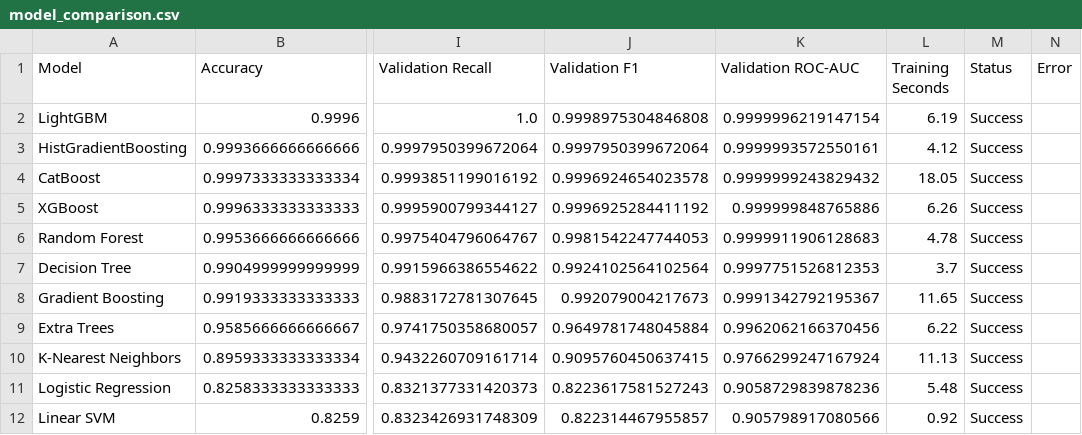
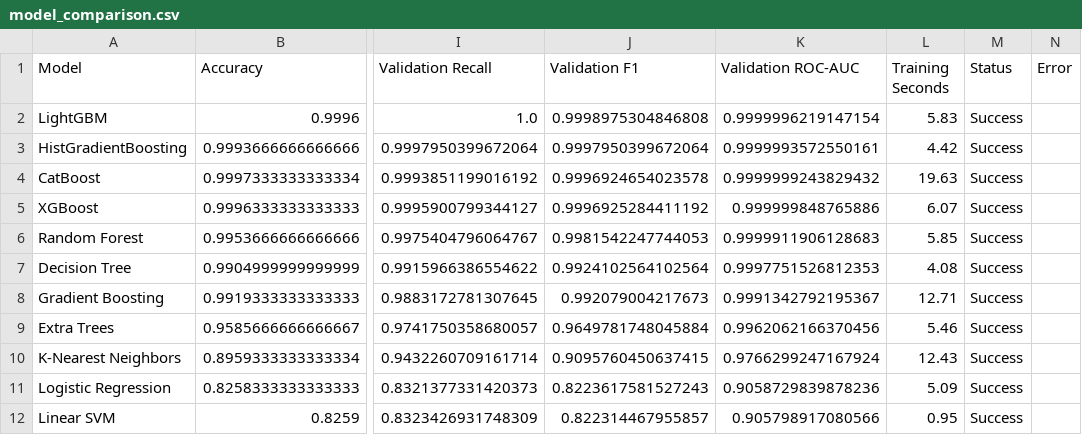
Before and after one commit to Pritishtalwar/Customer-Churn-Prediction-Advanced, a CSV file: model_comparison.csv, drawn as a sheet; only a part is shown, gaps mark what is left out; the diff names each change by its address in the sheet, - before the commit and + after, or states it on an @@ line.

```diff
--- a/model_comparison.csv
+++ b/model_comparison.csv
-L2 (Training Seconds): 6.19
+L2 (Training Seconds): 5.83
-L3 (Training Seconds): 4.12
+L3 (Training Seconds): 4.42
-L4 (Training Seconds): 18.05
+L4 (Training Seconds): 19.63
-L5 (Training Seconds): 6.26
+L5 (Training Seconds): 6.07
-L6 (Training Seconds): 4.78
+L6 (Training Seconds): 5.85
-L7 (Training Seconds): 3.7
+L7 (Training Seconds): 4.08
-L8 (Training Seconds): 11.65
+L8 (Training Seconds): 12.71
-L9 (Training Seconds): 6.22
+L9 (Training Seconds): 5.46
-L10 (Training Seconds): 11.13
+L10 (Training Seconds): 12.43
-L11 (Training Seconds): 5.48
+L11 (Training Seconds): 5.09
-L12 (Training Seconds): 0.92
+L12 (Training Seconds): 0.95
```
Also changed, not shown: 10 other files.
